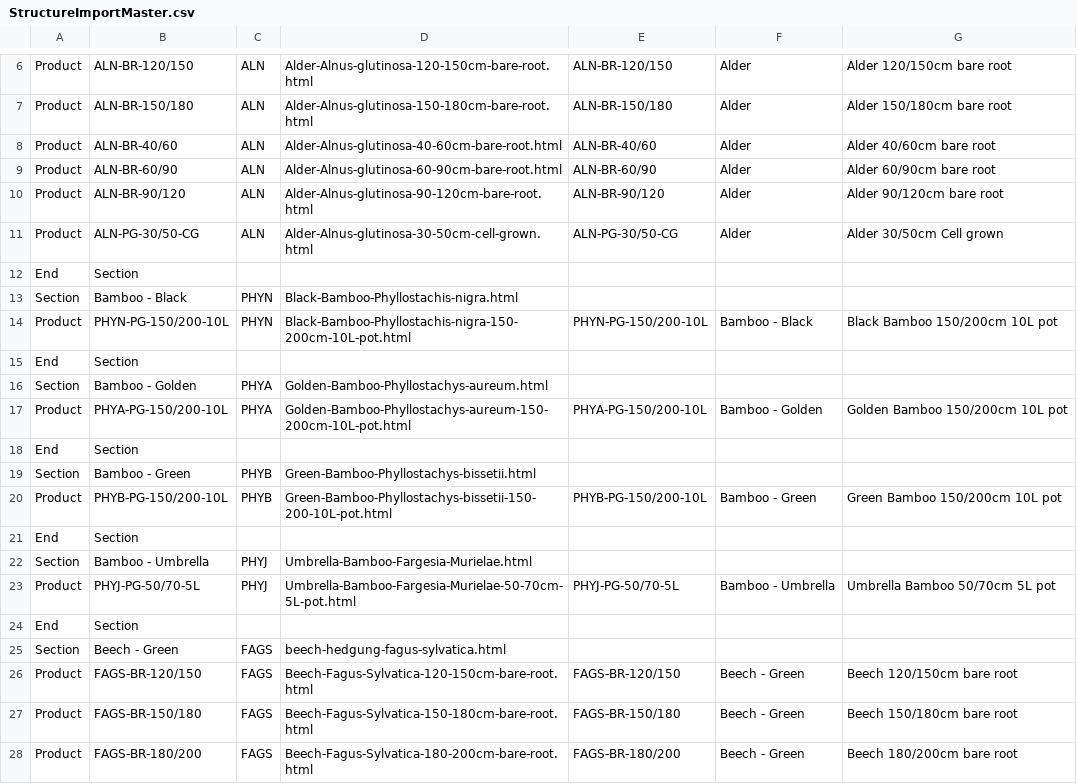
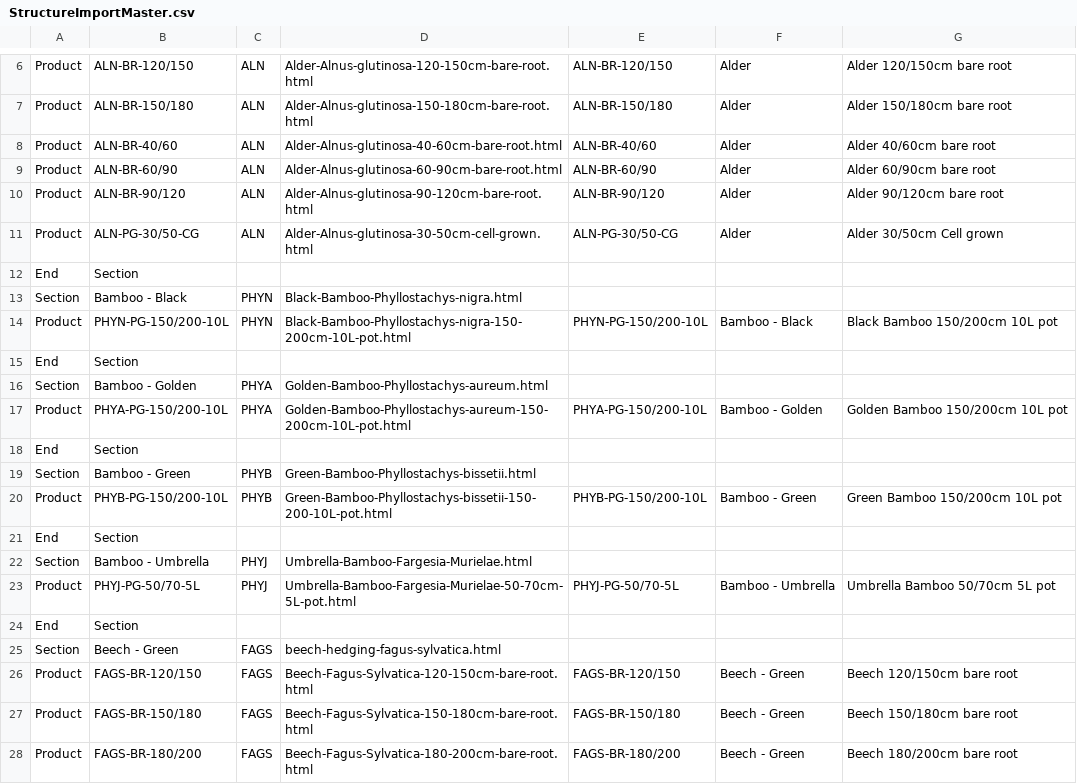
Before and after one commit to HedgesDirect/Master-Imports, a CSV file: StructureImportMaster.csv, drawn as a sheet; only a part is shown, gaps mark what is left out.

```diff
--- a/StructureImportMaster.csv
+++ b/StructureImportMaster.csv
@@ -12,4 +12,4 @@ Product,ALN-PG-30/50-CG,ALN,Alder-Alnus-glutinosa-30-50cm-cell-grown.html,ALN-PG
 End,Section,,,,,
-Section,Bamboo - Black,PHYN,Black-Bamboo-Phyllostachis-nigra.html,,,
-Product,PHYN-PG-150/200-10L,PHYN,Black-Bamboo-Phyllostachis-nigra-150-200cm-10L-pot.html,PHYN-PG-150/200-10L,Bamboo - Black,Black Bamboo 150/200cm 10L pot
+Section,Bamboo - Black,PHYN,Black-Bamboo-Phyllostachys-nigra.html,,,
+Product,PHYN-PG-150/200-10L,PHYN,Black-Bamboo-Phyllostachys-nigra-150-200cm-10L-pot.html,PHYN-PG-150/200-10L,Bamboo - Black,Black Bamboo 150/200cm 10L pot
 End,Section,,,,,
@@ -24,3 +24,3 @@ Product,PHYJ-PG-50/70-5L,PHYJ,Umbrella-Bamboo-Fargesia-Murielae-50-70cm-5L-pot.h
 End,Section,,,,,
-Section,Beech - Green,FAGS,beech-hedgung-fagus-sylvatica.html,,,
+Section,Beech - Green,FAGS,beech-hedging-fagus-sylvatica.html,,,
 Product,FAGS-BR-120/150,FAGS,Beech-Fagus-Sylvatica-120-150cm-bare-root.html,FAGS-BR-120/150,Beech - Green,Beech 120/150cm bare root
```
Also changed, not shown: ProductAttributesMaster.csv.
